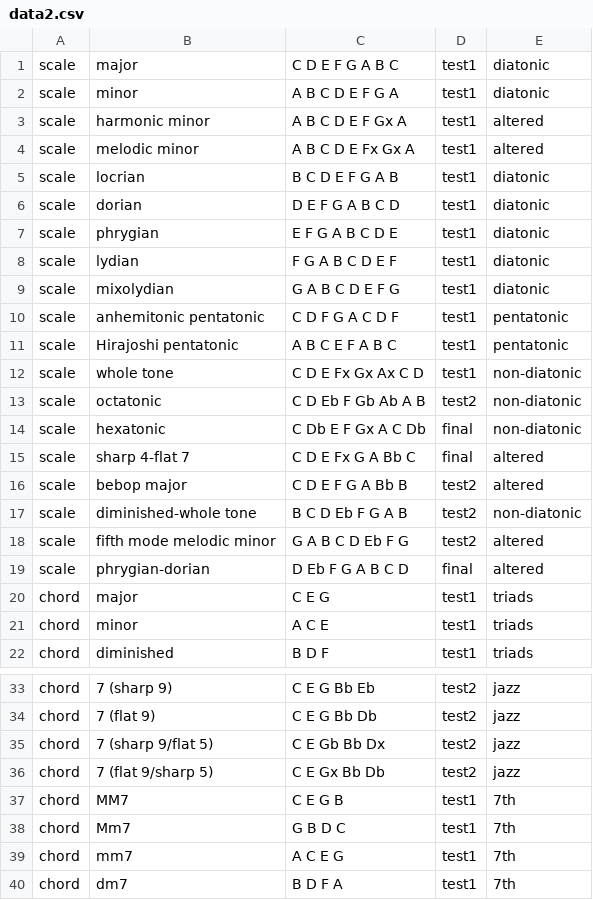
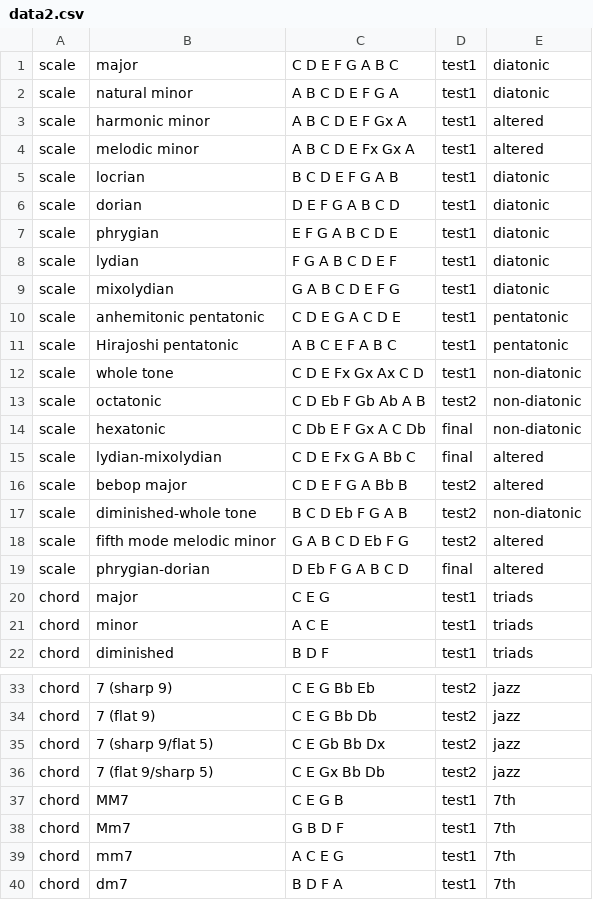
Before and after one commit to ihchen/Capstone, a CSV file: scripts/data2.csv, drawn as a sheet; only a part is shown, gaps mark what is left out.

```diff
--- a/scripts/data2.csv
+++ b/scripts/data2.csv
@@ -1,3 +1,3 @@
 scale,major,C D E F G A B C,test1,diatonic
-scale,minor,A B C D E F G A,test1,diatonic
+scale,natural minor,A B C D E F G A,test1,diatonic
 scale,harmonic minor,A B C D E F Gx A,test1,altered
@@ -9,3 +9,3 @@ scale,lydian,F G A B C D E F,test1,diatonic
 scale,mixolydian,G A B C D E F G,test1,diatonic
-scale,anhemitonic pentatonic,C D F G A C D F,test1,pentatonic
+scale,anhemitonic pentatonic,C D E G A C D E,test1,pentatonic
 scale,Hirajoshi pentatonic,A B C E F A B C,test1,pentatonic
@@ -14,3 +14,3 @@ scale,octatonic,C D Eb F Gb Ab A B,test2,non-diatonic
 scale,hexatonic,C Db E F Gx A C Db,final,non-diatonic
-scale,sharp 4-flat 7,C D E Fx G A Bb C,final,altered
+scale,lydian-mixolydian,C D E Fx G A Bb C,final,altered
 scale,bebop major,C D E F G A Bb B,test2,altered
@@ -37,3 +37,3 @@ chord,7 (flat 9/sharp 5),C E Gx Bb Db,test2,jazz
 chord,MM7,C E G B,test1,7th
-chord,Mm7,G B D C,test1,7th
+chord,Mm7,G B D F,test1,7th
 chord,mm7,A C E G,test1,7th
```
Also changed, not shown: 2 other files.
